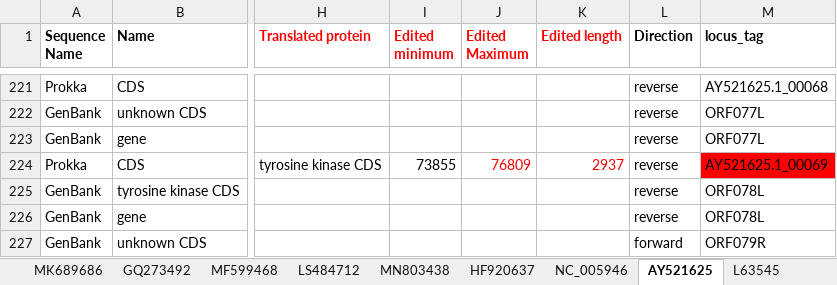
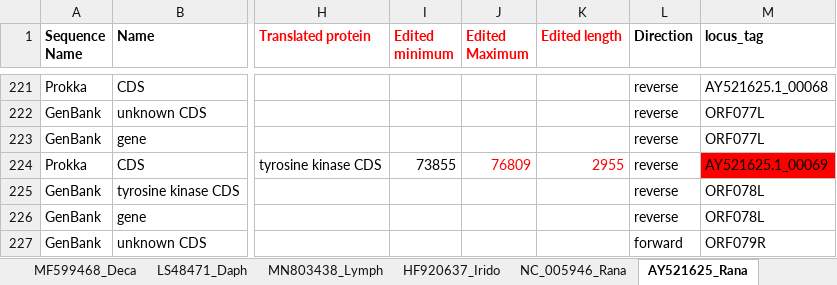
Before and after one commit to PollyHannah/Phylogenomic-study, an Excel workbook: prokka_outputs/Manually checked annotation summary/2024-08-09_Manual Check_Nucleotide alignment Annotations.xlsx, sheet AY521625_Rana, drawn as a sheet; only a part is shown, gaps mark what is left out; values as stored, in another font and other column widths than the file's, no borders; conditional formats not drawn; the diff names each change by its address in the sheet, - before the commit and + after, or states it on an @@ line.

Commit message:
Updated spreadsheet (.xlsx and .csv) to include additional Lymphocytivirus genome KX643370.

```diff
--- a/prokka_outputs/Manually checked annotation summary/2024-08-09_Manual Check_Nucleotide alignment Annotations.xlsx (sheet AY521625_Rana)
+++ b/prokka_outputs/Manually checked annotation summary/2024-08-09_Manual Check_Nucleotide alignment Annotations.xlsx (sheet AY521625_Rana)
-sheet tab: MF599468
+sheet tab: MF599468_Deca
-sheet tab: LS484712
+sheet tab: LS48471_Daph
-sheet tab: MN803438
+sheet tab: MN803438_Lymph
-sheet tab: HF920637
+sheet tab: HF920637_Irido
-sheet tab: NC_005946
+sheet tab: NC_005946_Rana
-sheet tab: AY521625
+sheet tab: AY521625_Rana
-K224 (Edited length): 2937
+K224 (Edited length): 2955
```
Also changed, not shown: sheet GQ273492_TRBIV, sheet AF371960_ISKNV, sheet AF303741_Irido, sheet HF920637_Irido, sheet MF599468_Deca, other sheet tabs, 3 other files.
